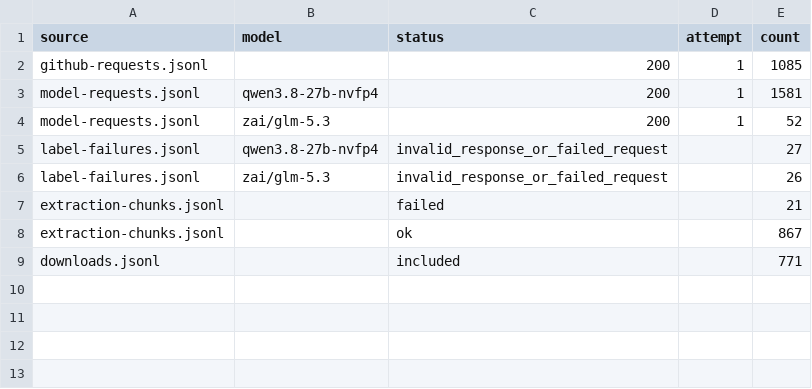
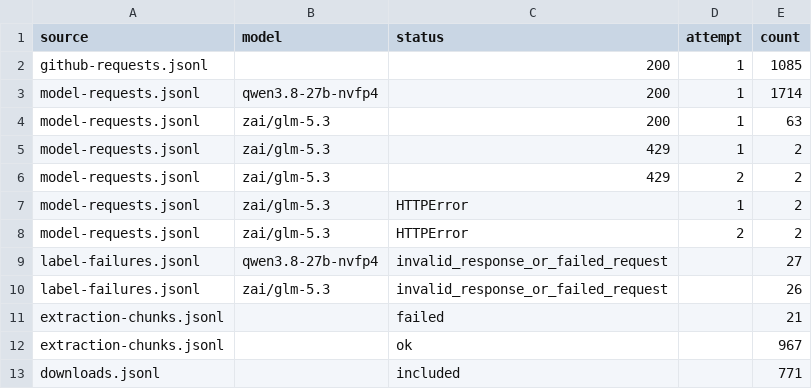
Before and after one commit to eunomia-bpf/ActPlane, a CSV file: docs/empirical-study/corpus-scale/run_audit.csv, drawn as a sheet.

```diff
--- a/docs/empirical-study/corpus-scale/run_audit.csv
+++ b/docs/empirical-study/corpus-scale/run_audit.csv
@@ -2,4 +2,8 @@ source,model,status,attempt,count
 github-requests.jsonl,,200,1,1085
-model-requests.jsonl,qwen3.8-27b-nvfp4,200,1,1581
-model-requests.jsonl,zai/glm-5.3,200,1,52
+model-requests.jsonl,qwen3.8-27b-nvfp4,200,1,1714
+model-requests.jsonl,zai/glm-5.3,200,1,63
+model-requests.jsonl,zai/glm-5.3,429,1,2
+model-requests.jsonl,zai/glm-5.3,429,2,2
+model-requests.jsonl,zai/glm-5.3,HTTPError,1,2
+model-requests.jsonl,zai/glm-5.3,HTTPError,2,2
 label-failures.jsonl,qwen3.8-27b-nvfp4,invalid_response_or_failed_request,,27
@@ -7,3 +11,3 @@ label-failures.jsonl,zai/glm-5.3,invalid_response_or_failed_request,,26
 extraction-chunks.jsonl,,failed,,21
-extraction-chunks.jsonl,,ok,,867
+extraction-chunks.jsonl,,ok,,967
 downloads.jsonl,,included,,771
```
Also changed, not shown: docs/empirical-study/corpus-scale/calibration_confusion.csv, docs/empirical-study/corpus-scale/calibration_summary.csv, 14 other files.
